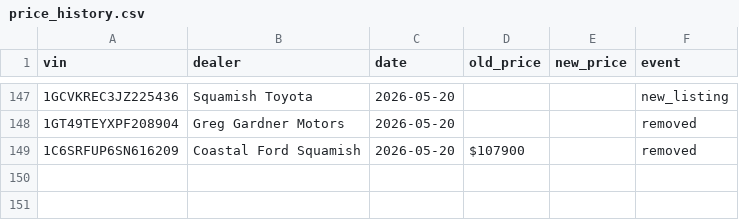
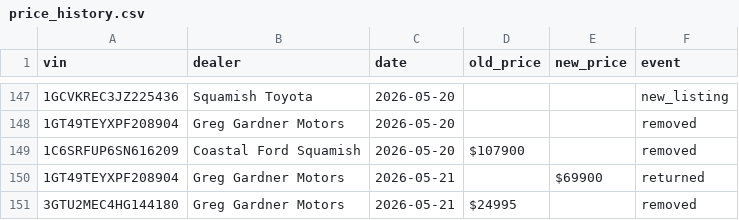
Before and after one commit to wilrocks79/truck-tracker, a CSV file: data/price_history.csv, drawn as a sheet; only a part is shown, gaps mark what is left out.

```diff
--- a/data/price_history.csv
+++ b/data/price_history.csv
@@ -149 +149,3 @@ vin,dealer,date,old_price,new_price,event
 1C6SRFUP6SN616209,Coastal Ford Squamish,2026-05-20,$107900,,removed
+1GT49TEYXPF208904,Greg Gardner Motors,2026-05-21,,$69900,returned
+3GTU2MEC4HG144180,Greg Gardner Motors,2026-05-21,$24995,,removed
```
Also changed, not shown: data/inventory.csv, 1 other file.
